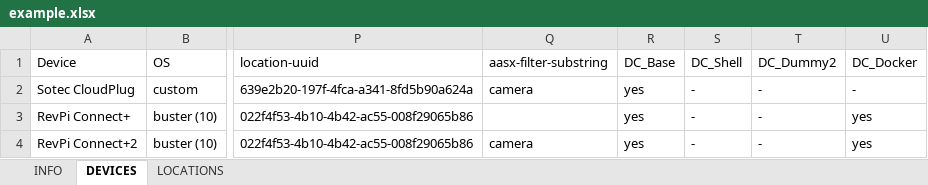
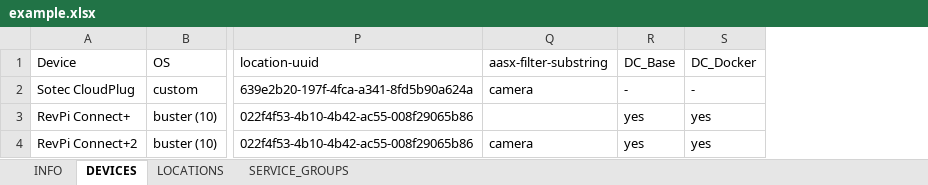
Before and after one commit to FabOS-AI/fabos-slm-resource-registry-init, an Excel workbook: files/example.xlsx, sheet DEVICES, drawn as a sheet; only a part is shown, gaps mark what is left out; values as stored, in another font and other column widths than the file's, no borders; table styles not drawn; the diff names each change by its address in the sheet, - before the commit and + after, or states it on an @@ line.

```diff
--- a/files/example.xlsx (sheet DEVICES)
+++ b/files/example.xlsx (sheet DEVICES)
+sheet tab: SERVICE_GROUPS
-column S (DC_Shell), rows 2-4: all -
-column T (DC_Dummy2), rows 2-4: all -
-R2 (DC_Base): yes
+R2 (DC_Base): -
```
Also changed, not shown: 2 other files.
